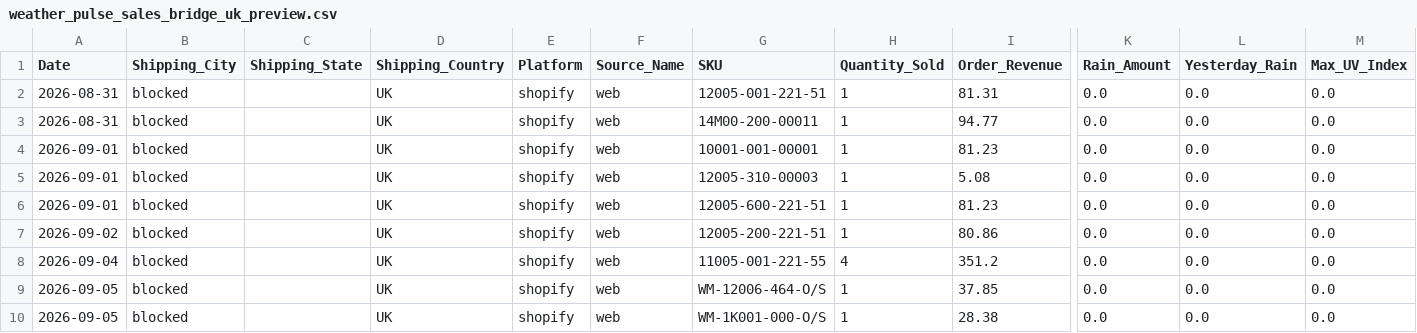
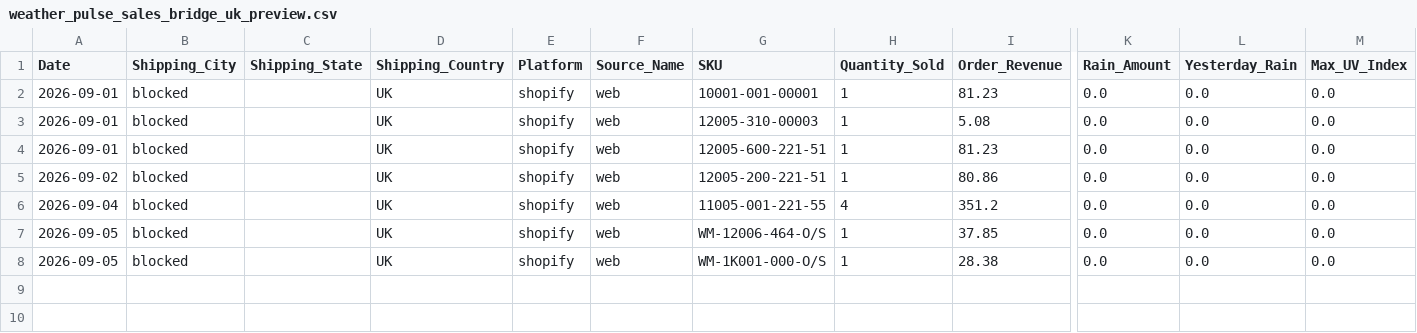
Before and after one commit to mg22mex/marketing-weather-engine, a CSV file: data/weather_pulse_sales_bridge_uk_preview.csv, drawn as a sheet; only a part is shown, gaps mark what is left out; rows hold the shown columns only; the diff names each change by its address in the sheet, - before the commit and + after, or states it on an @@ line.

```diff
--- a/data/weather_pulse_sales_bridge_uk_preview.csv
+++ b/data/weather_pulse_sales_bridge_uk_preview.csv
-row 2: 2026-08-31 | blocked |  | UK | shopify | web | 12005-001-221-51 | 1 | 81.31 | 0.0 | 0.0 | 0.0
-row 3: 2026-08-31 | blocked |  | UK | shopify | web | 14M00-200-00011 | 1 | 94.77 | 0.0 | 0.0 | 0.0
```
Also changed, not shown: data/city_sales_overlay.csv, data/weather_pulse_audit_uk_preview.csv, 6 other files.
